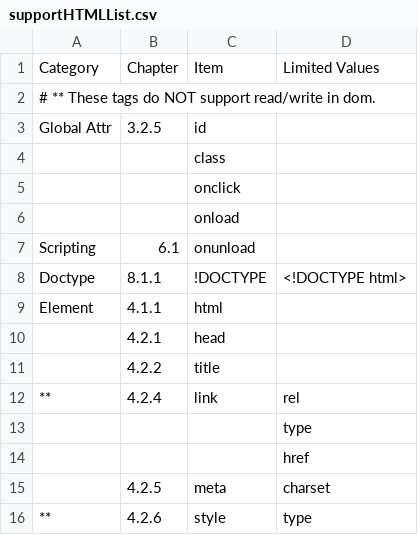
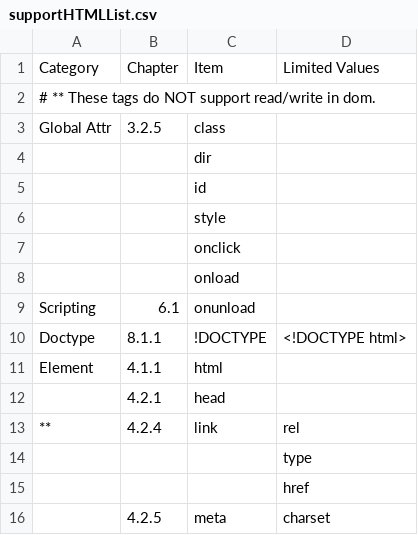
Before and after one commit to bwikbs/web-widget-engine, a CSV file: tool/pixel_test/supportHTMLList.csv, drawn as a sheet; only a part is shown; the shorter side is filled out with more unchanged rows.

Commit message:
Update supportHTMLList.csv

```diff
--- a/tool/pixel_test/supportHTMLList.csv
+++ b/tool/pixel_test/supportHTMLList.csv
@@ -2,4 +2,6 @@ Category        , Chapter   , Item                  , Limited Values
 # ** These tags do NOT support read/write in dom.
-Global Attr     , 3.2.5     , id
-                ,           , class
+Global Attr     , 3.2.5     , class
+                ,           , dir
+                ,           , id
+                ,           , style
                 ,           , onclick
@@ -10,3 +12,2 @@ Element         , 4.1.1     , html
                 , 4.2.1     , head
-                , 4.2.2     , title
 **              , 4.2.4     , link                  , rel
```
